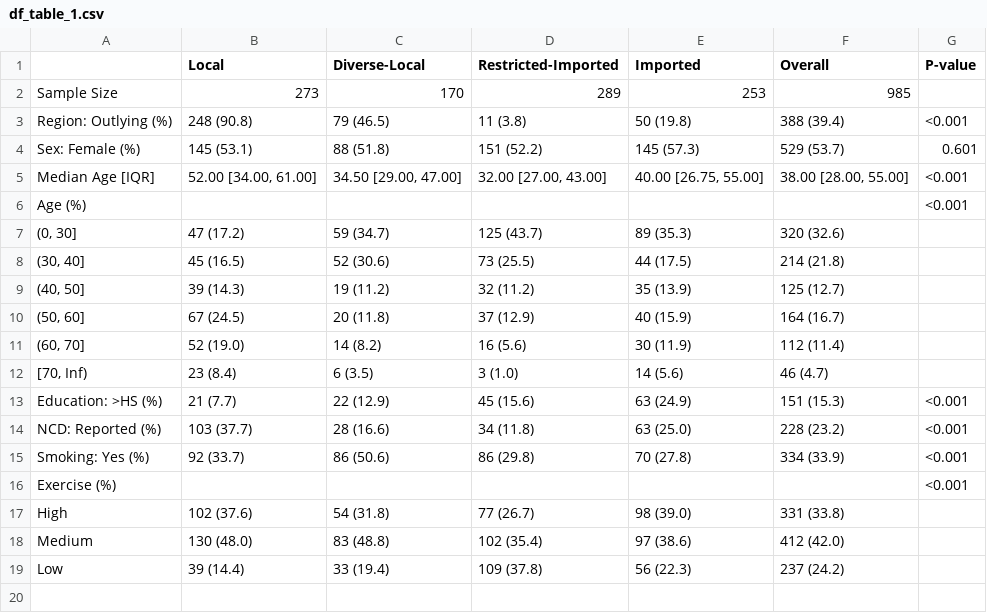
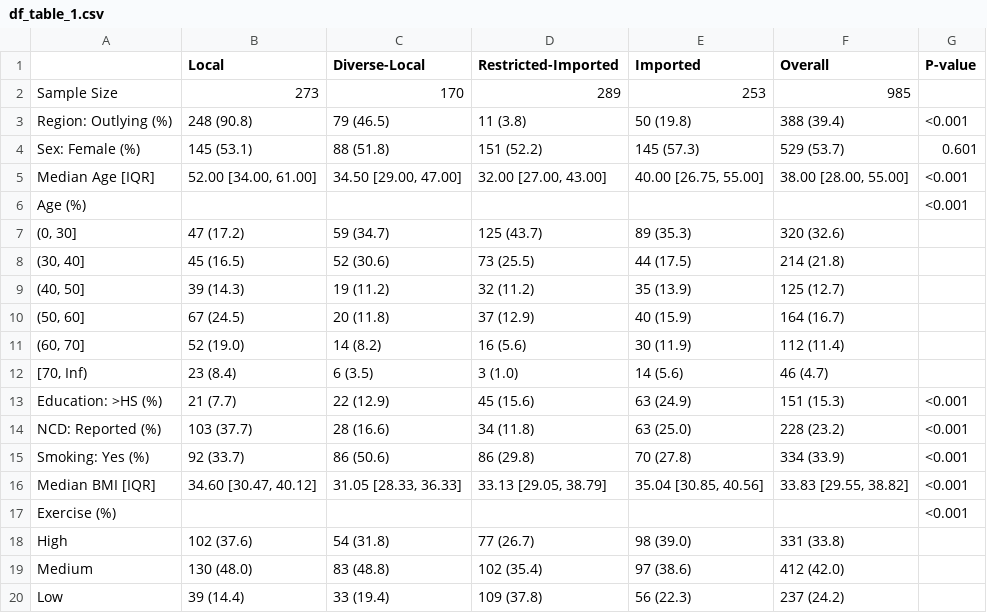
Before and after one commit to smwu/tuvalu, a CSV file: Results/Tables/df_table_1.csv, drawn as a sheet; the diff names each change by its address in the sheet, - before the commit and + after, or states it on an @@ line.

Commit message:
Adding mean BMI to Table 1

```diff
--- a/Results/Tables/df_table_1.csv
+++ b/Results/Tables/df_table_1.csv
+row 16: Median BMI [IQR] | 34.60 [30.47, 40.12] | 31.05 [28.33, 36.33] | 33.13 [29.05, 38.79] | 35.04 [30.85, 40.56] | 33.83 [29.55, 38.82] | <0.001
```
Also changed, not shown: 2 other files.
